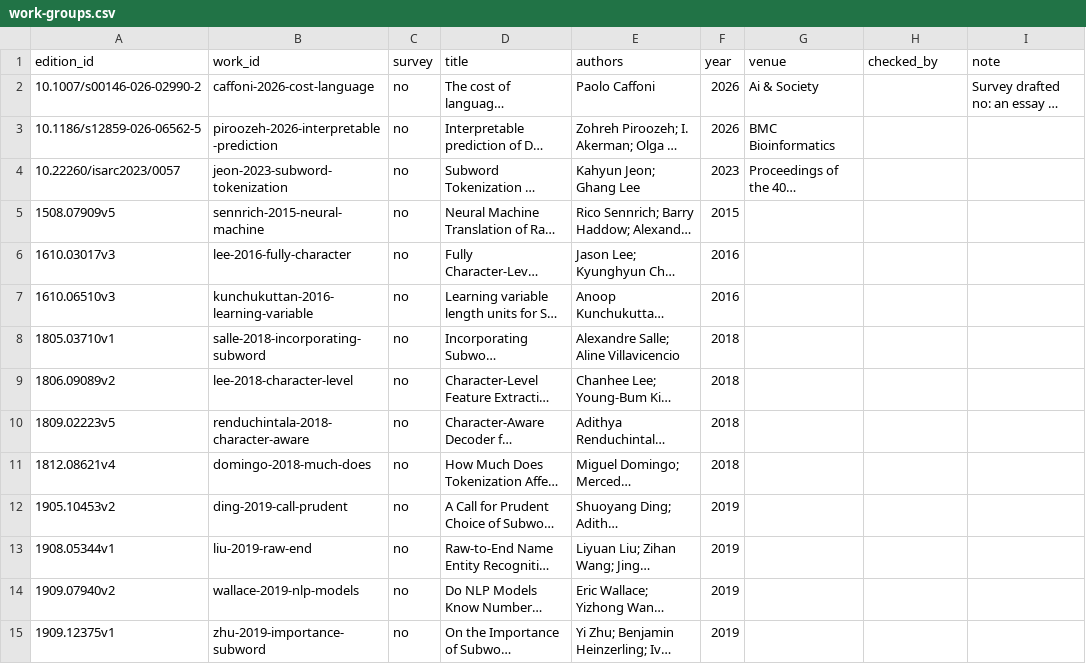
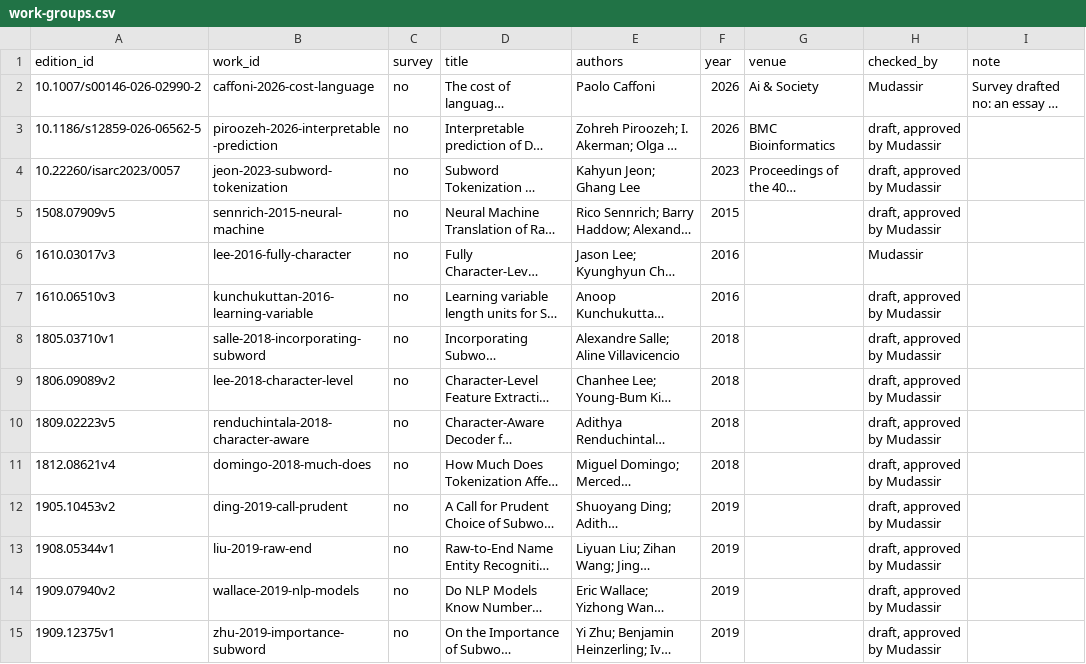
Before and after one commit to mudassirkhan19/chatbot_rag_tokenizers, a CSV file: data/eval/work-groups.csv, drawn as a sheet; only a part is shown; long unchanged cells end in …; the diff covers the shown part only; the diff names each change by its address in the sheet, - before the commit and + after, or states it on an @@ line.

```diff
--- a/data/eval/work-groups.csv
+++ b/data/eval/work-groups.csv
-H2 (checked_by): (empty)
+H2 (checked_by): Mudassir
-H3:H5 (checked_by): (empty)
+H3:H5 (checked_by): draft, approved by Mudassir
-H6 (checked_by): (empty)
+H6 (checked_by): Mudassir
-H7:H15 (checked_by): (empty)
+H7:H15 (checked_by): draft, approved by Mudassir
```
Also changed, not shown: 140 edited cells elsewhere in this file, 7 other files.
